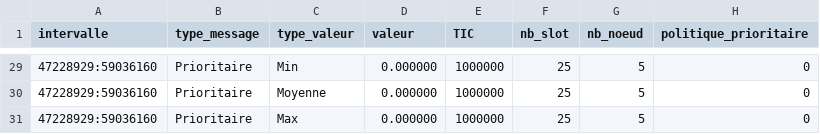
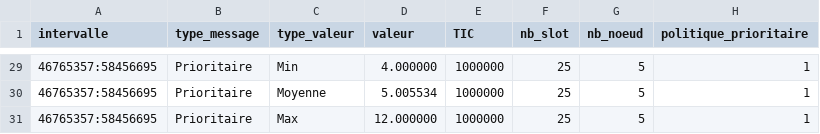
Before and after one commit to KarimGhallab/Simulation_N-GREEN, a CSV file: simulation_calcul/CSV/repartition_attentes1.csv, drawn as a sheet; only a part is shown, gaps mark what is left out; the diff covers the shown part only.

```diff
--- a/simulation_calcul/CSV/repartition_attentes1.csv
+++ b/simulation_calcul/CSV/repartition_attentes1.csv
@@ -29,3 +29,3 @@ intervalle,type_message,type_valeur,valeur,TIC,nb_slot,nb_noeud,politique_priori
-47228929:59036160,Prioritaire,Min,0.000000,1000000,25,5,0
-47228929:59036160,Prioritaire,Moyenne,0.000000,1000000,25,5,0
-47228929:59036160,Prioritaire,Max,0.000000,1000000,25,5,0
+46765357:58456695,Prioritaire,Min,4.000000,1000000,25,5,1
+46765357:58456695,Prioritaire,Moyenne,5.005534,1000000,25,5,1
+46765357:58456695,Prioritaire,Max,12.000000,1000000,25,5,1
```
Also changed, not shown: 68 edited cells elsewhere in this file, simulation_calcul/CSV/attente_anneau1.csv, 5 other files.
